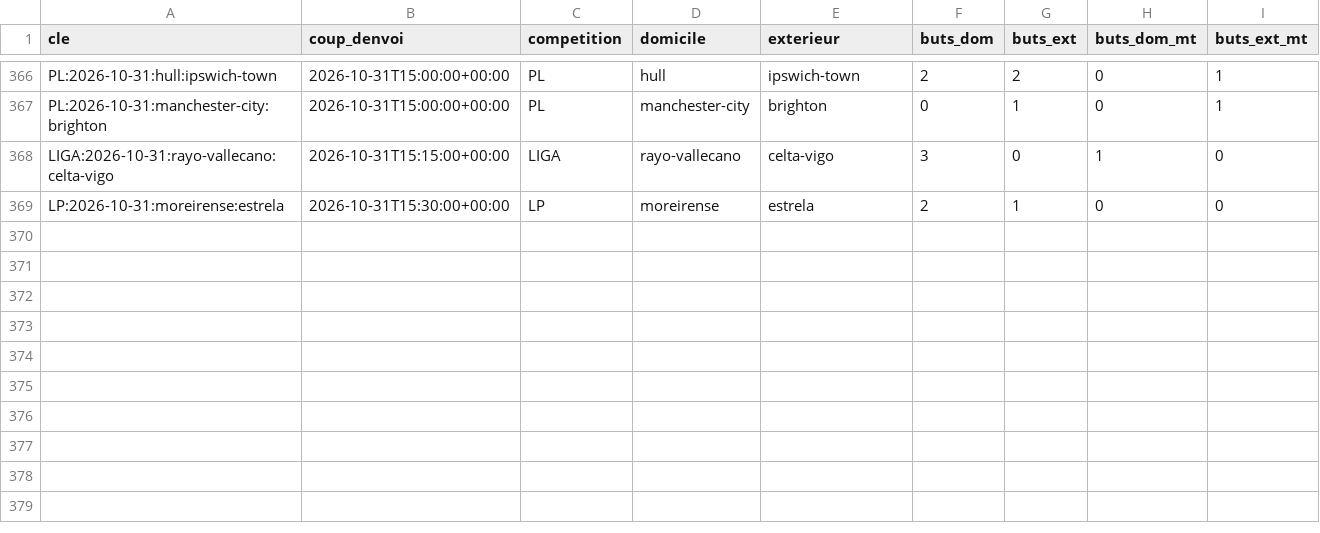
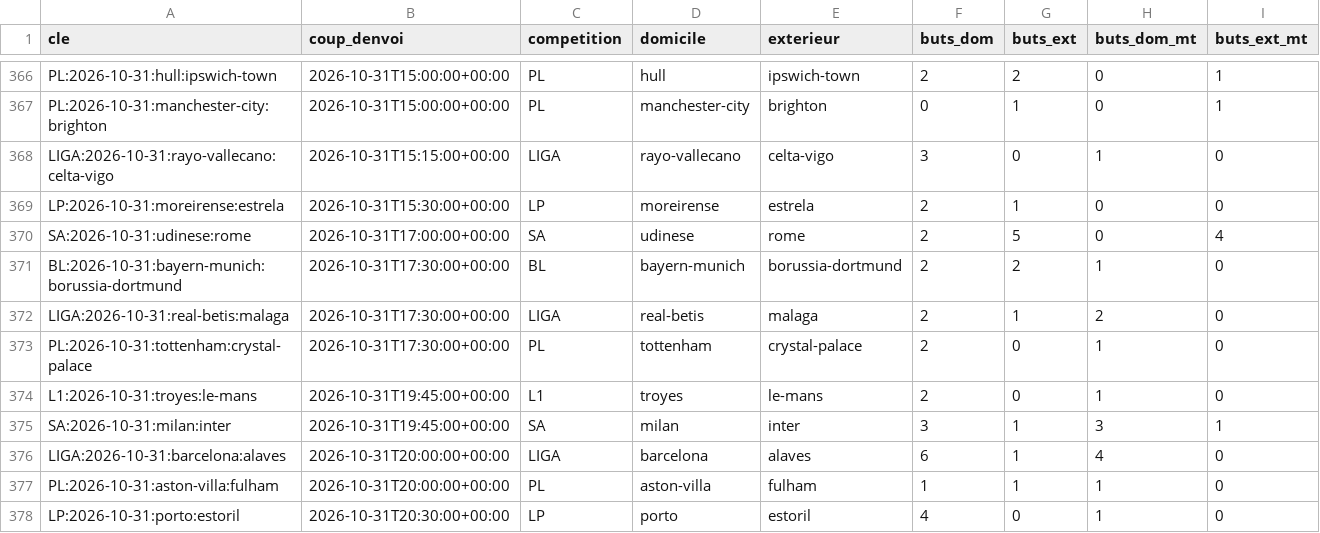
Before and after one commit to Stevy64/Zanalyze-Engine, a CSV file: data/archive/resultats-2026-10.csv, drawn as a sheet; only a part is shown, gaps mark what is left out; the diff names each change by its address in the sheet, - before the commit and + after, or states it on an @@ line.

```diff
--- a/data/archive/resultats-2026-10.csv
+++ b/data/archive/resultats-2026-10.csv
+row 370: SA:2026-10-31:udinese:rome | 2026-10-31T17:00:00+00:00 | SA | udinese | rome | 2 | 5 | 0 | 4
+row 371: BL:2026-10-31:bayern-munich:borussia-dortmund | 2026-10-31T17:30:00+00:00 | BL | bayern-munich | borussia-dortmund | 2 | 2 | 1 | 0
+row 372: LIGA:2026-10-31:real-betis:malaga | 2026-10-31T17:30:00+00:00 | LIGA | real-betis | malaga | 2 | 1 | 2 | 0
+row 373: PL:2026-10-31:tottenham:crystal-palace | 2026-10-31T17:30:00+00:00 | PL | tottenham | crystal-palace | 2 | 0 | 1 | 0
+row 374: L1:2026-10-31:troyes:le-mans | 2026-10-31T19:45:00+00:00 | L1 | troyes | le-mans | 2 | 0 | 1 | 0
+row 375: SA:2026-10-31:milan:inter | 2026-10-31T19:45:00+00:00 | SA | milan | inter | 3 | 1 | 3 | 1
+row 376: LIGA:2026-10-31:barcelona:alaves | 2026-10-31T20:00:00+00:00 | LIGA | barcelona | alaves | 6 | 1 | 4 | 0
+row 377: PL:2026-10-31:aston-villa:fulham | 2026-10-31T20:00:00+00:00 | PL | aston-villa | fulham | 1 | 1 | 1 | 0
+row 378: LP:2026-10-31:porto:estoril | 2026-10-31T20:30:00+00:00 | LP | porto | estoril | 4 | 0 | 1 | 0
```
Also changed, not shown: 2 other files.
